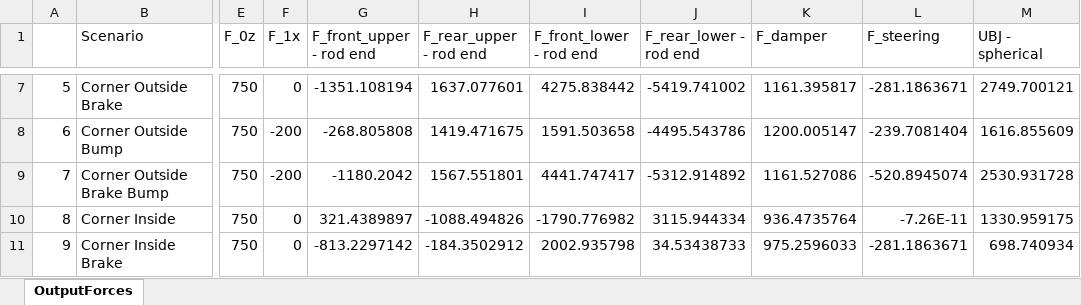
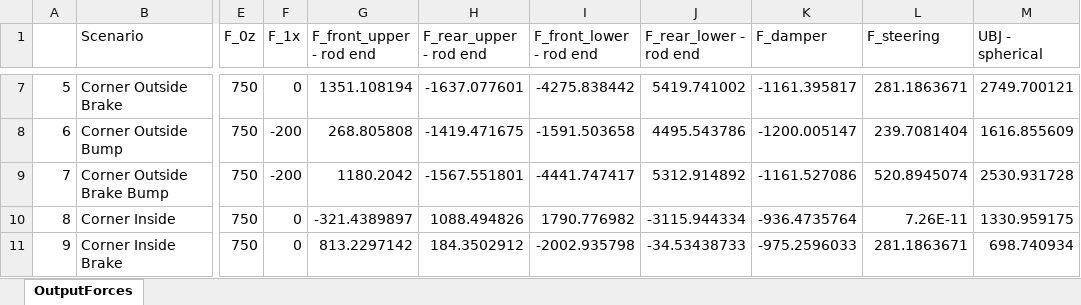
Before and after one commit to greenshields1/wishbone-forces, an Excel workbook: Old/RearVD.xlsx, sheet OutputForces, drawn as a sheet; only a part is shown, gaps mark what is left out; values as stored, in another font and other column widths than the file's, no borders; the diff covers the shown part only; the diff names each change by its address in the sheet, - before the commit and + after, or states it on an @@ line.

Commit message:
Changes
Flipped tension compression forces
Added right lengths for rear VD in

```diff
--- a/Old/RearVD.xlsx (sheet OutputForces)
+++ b/Old/RearVD.xlsx (sheet OutputForces)
-G7 (F_front_upper - rod end): -1351.108194
+G7 (F_front_upper - rod end): 1351.108194
-H7 (F_rear_upper - rod end): 1637.077601
+H7 (F_rear_upper - rod end): -1637.077601
-I7 (F_front_lower - rod end): 4275.838442
+I7 (F_front_lower - rod end): -4275.838442
-J7 (F_rear_lower - rod end): -5419.741002
+J7 (F_rear_lower - rod end): 5419.741002
-K7 (F_damper): 1161.395817
+K7 (F_damper): -1161.395817
-L7 (F_steering): -281.1863671
+L7 (F_steering): 281.1863671
-G8 (F_front_upper - rod end): -268.805808
+G8 (F_front_upper - rod end): 268.805808
-H8 (F_rear_upper - rod end): 1419.471675
+H8 (F_rear_upper - rod end): -1419.471675
-I8 (F_front_lower - rod end): 1591.503658
+I8 (F_front_lower - rod end): -1591.503658
-J8 (F_rear_lower - rod end): -4495.543786
+J8 (F_rear_lower - rod end): 4495.543786
-K8 (F_damper): 1200.005147
+K8 (F_damper): -1200.005147
-L8 (F_steering): -239.7081404
+L8 (F_steering): 239.7081404
-G9 (F_front_upper - rod end): -1180.2042
+G9 (F_front_upper - rod end): 1180.2042
-H9 (F_rear_upper - rod end): 1567.551801
+H9 (F_rear_upper - rod end): -1567.551801
-I9 (F_front_lower - rod end): 4441.747417
+I9 (F_front_lower - rod end): -4441.747417
-J9 (F_rear_lower - rod end): -5312.914892
+J9 (F_rear_lower - rod end): 5312.914892
-K9 (F_damper): 1161.527086
+K9 (F_damper): -1161.527086
-L9 (F_steering): -520.8945074
+L9 (F_steering): 520.8945074
-G10 (F_front_upper - rod end): 321.4389897
+G10 (F_front_upper - rod end): -321.4389897
-H10 (F_rear_upper - rod end): -1088.494826
+H10 (F_rear_upper - rod end): 1088.494826
-I10 (F_front_lower - rod end): -1790.776982
+I10 (F_front_lower - rod end): 1790.776982
-J10 (F_rear_lower - rod end): 3115.944334
+J10 (F_rear_lower - rod end): -3115.944334
-K10 (F_damper): 936.4735764
+K10 (F_damper): -936.4735764
-L10 (F_steering): -7.26E-11
+L10 (F_steering): 7.26E-11
-G11 (F_front_upper - rod end): -813.2297142
+G11 (F_front_upper - rod end): 813.2297142
-H11 (F_rear_upper - rod end): -184.3502912
+H11 (F_rear_upper - rod end): 184.3502912
-I11 (F_front_lower - rod end): 2002.935798
+I11 (F_front_lower - rod end): -2002.935798
-J11 (F_rear_lower - rod end): 34.53438733
+J11 (F_rear_lower - rod end): -34.53438733
-K11 (F_damper): 975.2596033
+K11 (F_damper): -975.2596033
-L11 (F_steering): -281.1863671
+L11 (F_steering): 281.1863671
```
Also changed, not shown: 8 added rows, 8 removed rows and 126 edited cells elsewhere in this sheet, FrontVD.xlsx, 2 other files.
